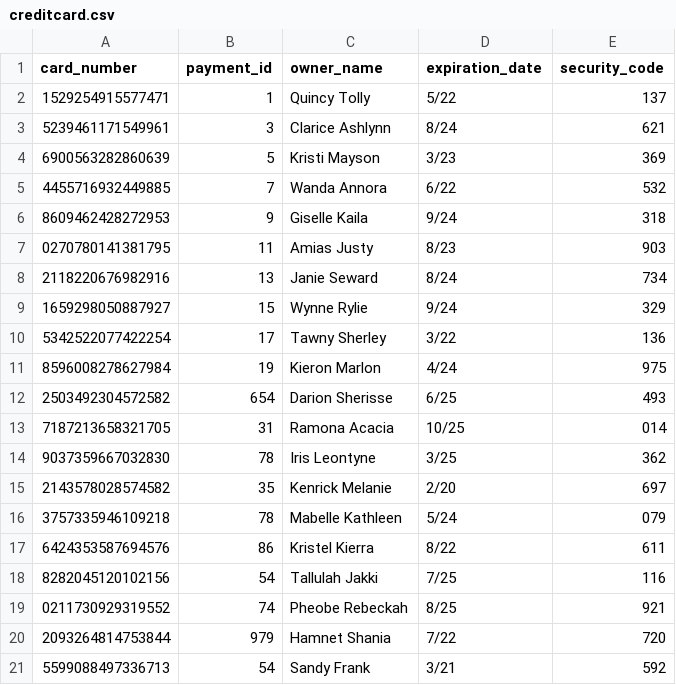
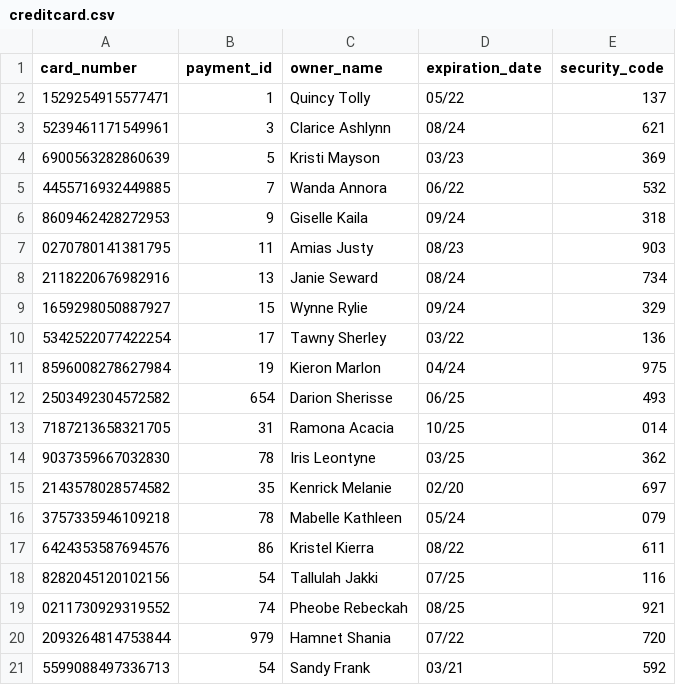
Before and after one commit to dxc2961/cs320_data_management_project, a CSV file: data/creditcard.csv, drawn as a sheet.

Commit message:
almost fully implemented createCreditCard

```diff
--- a/data/creditcard.csv
+++ b/data/creditcard.csv
@@ -1,21 +1,21 @@
 card_number,payment_id,owner_name,expiration_date,security_code
-1529254915577471,1,Quincy Tolly,5/22,137
-5239461171549961,3,Clarice Ashlynn,8/24,621
-6900563282860639,5,Kristi Mayson,3/23,369
-4455716932449885,7,Wanda Annora,6/22,532
-8609462428272953,9,Giselle Kaila,9/24,318
-0270780141381795,11,Amias Justy,8/23,903
-2118220676982916,13,Janie Seward,8/24,734
-1659298050887927,15,Wynne Rylie,9/24,329
-5342522077422254,17,Tawny Sherley,3/22,136
-8596008278627984,19,Kieron Marlon,4/24,975
-2503492304572582,654,Darion Sherisse,6/25,493
+1529254915577471,1,Quincy Tolly,05/22,137
+5239461171549961,3,Clarice Ashlynn,08/24,621
+6900563282860639,5,Kristi Mayson,03/23,369
+4455716932449885,7,Wanda Annora,06/22,532
+8609462428272953,9,Giselle Kaila,09/24,318
+0270780141381795,11,Amias Justy,08/23,903
+2118220676982916,13,Janie Seward,08/24,734
+1659298050887927,15,Wynne Rylie,09/24,329
+5342522077422254,17,Tawny Sherley,03/22,136
+8596008278627984,19,Kieron Marlon,04/24,975
+2503492304572582,654,Darion Sherisse,06/25,493
 7187213658321705,31,Ramona Acacia,10/25,014
-9037359667032830,78,Iris Leontyne,3/25,362
-2143578028574582,35,Kenrick Melanie,2/20,697
-3757335946109218,78,Mabelle Kathleen,5/24,079
-6424353587694576,86,Kristel Kierra,8/22,611
-8282045120102156,54,Tallulah Jakki,7/25,116
-0211730929319552,74,Pheobe Rebeckah,8/25,921
-2093264814753844,979,Hamnet Shania,7/22,720
-5599088497336713,54,Sandy Frank,3/21,592
+9037359667032830,78,Iris Leontyne,03/25,362
+2143578028574582,35,Kenrick Melanie,02/20,697
+3757335946109218,78,Mabelle Kathleen,05/24,079
+6424353587694576,86,Kristel Kierra,08/22,611
+8282045120102156,54,Tallulah Jakki,07/25,116
+0211730929319552,74,Pheobe Rebeckah,08/25,921
+2093264814753844,979,Hamnet Shania,07/22,720
+5599088497336713,54,Sandy Frank,03/21,592
```
Also changed, not shown: 2 other files.
